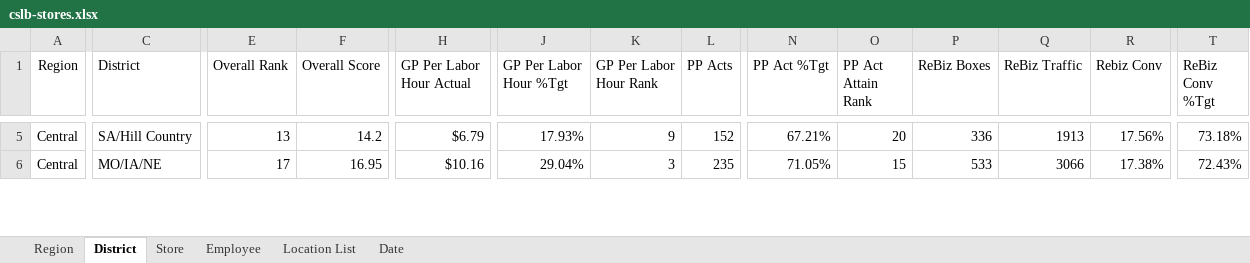
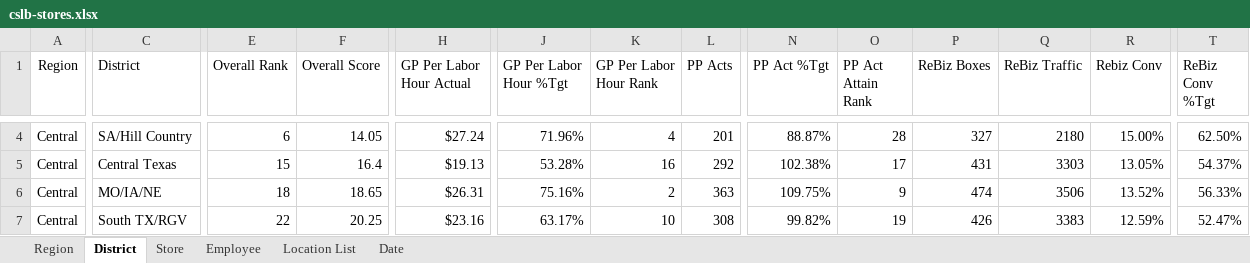
Before and after one commit to RetailResources/Central-Outliers, an Excel workbook: cslb-stores.xlsx, sheet District, drawn as a sheet; only a part is shown, gaps mark what is left out; values as stored, in another font and other column widths than the file's, no borders; table styles not drawn; addresses are those after the commit; rows hold the shown columns only; the diff covers the shown part only; the diff names each change by its address in the sheet, - before the commit and + after, or states it on an @@ line.

```diff
--- a/cslb-stores.xlsx (sheet District)
+++ b/cslb-stores.xlsx (sheet District)
-E4 (Overall Rank): 13
+E4 (Overall Rank): 6
-F4 (Overall Score): 14.2
+F4 (Overall Score): 14.05
-H4 (GP Per Labor Hour Actual): $6.79
+H4 (GP Per Labor Hour Actual): $27.24
-J4 (GP Per Labor Hour %Tgt): 17.93%
+J4 (GP Per Labor Hour %Tgt): 71.96%
-K4 (GP Per Labor Hour Rank): 9
+K4 (GP Per Labor Hour Rank): 4
-L4 (PP Acts): 152
+L4 (PP Acts): 201
-N4 (PP Act %Tgt): 67.21%
+N4 (PP Act %Tgt): 88.87%
-O4 (PP Act Attain Rank): 20
+O4 (PP Act Attain Rank): 28
-P4 (ReBiz Boxes): 336
+P4 (ReBiz Boxes): 327
-Q4 (ReBiz Traffic): 1913
+Q4 (ReBiz Traffic): 2180
-R4 (Rebiz Conv): 17.56%
+R4 (Rebiz Conv): 15.00%
-T4 (ReBiz Conv %Tgt): 73.18%
+T4 (ReBiz Conv %Tgt): 62.50%
+row 5: Central | Central Texas | 15 | 16.4 | $19.13 | 53.28% | 16 | 292 | 102.38% | 17 | 431 | 3303 | 13.05% | 54.37%
-E6 (Overall Rank): 17
+E6 (Overall Rank): 18
-F6 (Overall Score): 16.95
+F6 (Overall Score): 18.65
-H6 (GP Per Labor Hour Actual): $10.16
+H6 (GP Per Labor Hour Actual): $26.31
-J6 (GP Per Labor Hour %Tgt): 29.04%
+J6 (GP Per Labor Hour %Tgt): 75.16%
-K6 (GP Per Labor Hour Rank): 3
+K6 (GP Per Labor Hour Rank): 2
-L6 (PP Acts): 235
+L6 (PP Acts): 363
-N6 (PP Act %Tgt): 71.05%
+N6 (PP Act %Tgt): 109.75%
-O6 (PP Act Attain Rank): 15
+O6 (PP Act Attain Rank): 9
-P6 (ReBiz Boxes): 533
+P6 (ReBiz Boxes): 474
-Q6 (ReBiz Traffic): 3066
+Q6 (ReBiz Traffic): 3506
-R6 (Rebiz Conv): 17.38%
+R6 (Rebiz Conv): 13.52%
-T6 (ReBiz Conv %Tgt): 72.43%
+T6 (ReBiz Conv %Tgt): 56.33%
+row 7: Central | South TX/RGV | 22 | 20.25 | $23.16 | 63.17% | 10 | 308 | 99.82% | 19 | 426 | 3383 | 12.59% | 52.47%
```
Also changed, not shown: 2 removed rows and 181 edited cells elsewhere in this sheet, sheet Employee, sheet Store, sheet Region, sheet Date.
